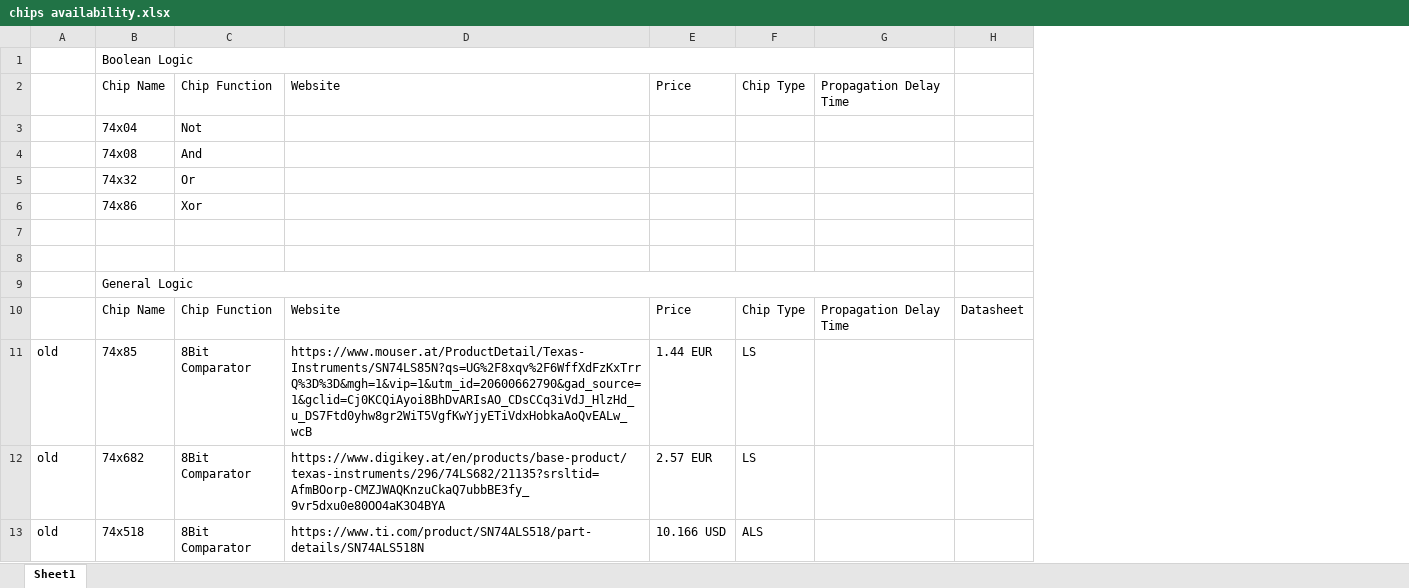
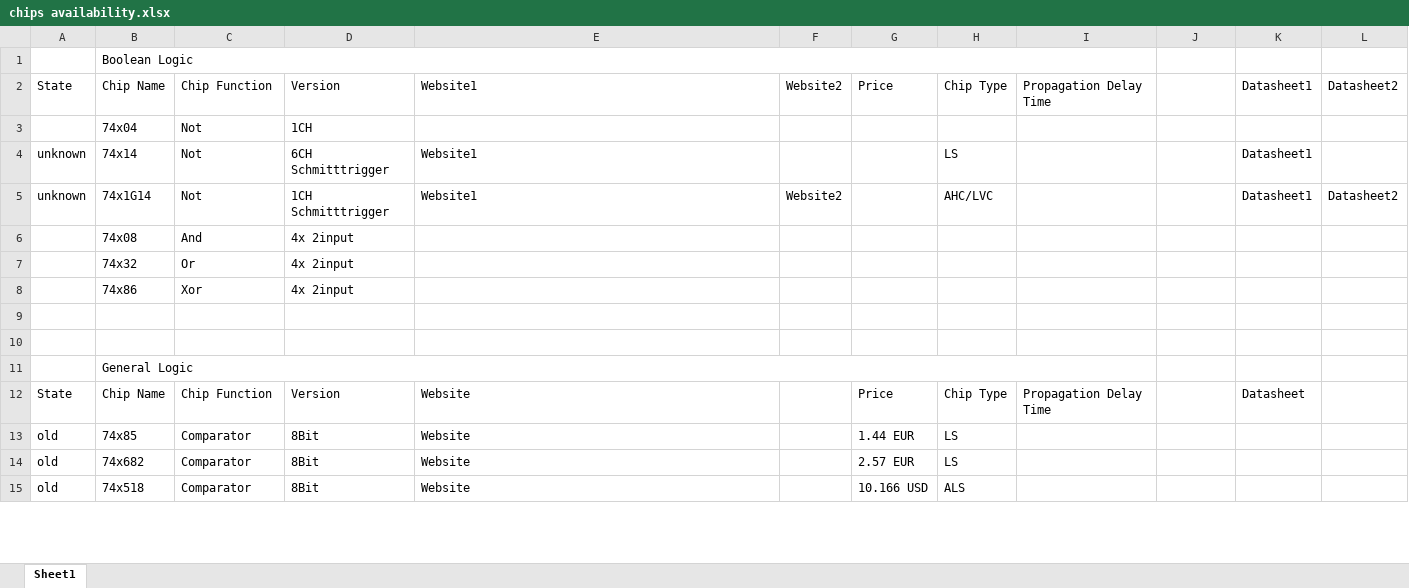
Before and after one commit to SSCsimsi/8Bit_Computer, an Excel workbook: 8Bit Computer ver2.0/excel/chips availability.xlsx, sheet Sheet1, drawn as a sheet; only a part is shown; values as stored, in another font and other column widths than the file's, no cell formats; addresses are those after the commit; the diff covers the shown part only; the diff names each change by its address in the sheet, - before the commit and + after, or states it on an @@ line.

Commit message:
Partslist
added possible Storage chips
formated List for better readability
added multiple Datasheets and Websites

```diff
--- a/8Bit Computer ver2.0/excel/chips availability.xlsx (sheet Sheet1)
+++ b/8Bit Computer ver2.0/excel/chips availability.xlsx (sheet Sheet1)
+column D, rows 2-3: Version | 1CH; rows 6-15: 4x 2input | 4x 2input | 4x 2input |  |  |  | Version | 8Bit | 8Bit | 8Bit
+column F, row 2: Website2
+column K, row 2: Datasheet1; row 12: Datasheet
+column L, row 2: Datasheet2
-A2: (empty)
+A2: State
-E2: Website
+E2: Website1
+row 4: unknown | 74x14 | Not | 6CH Schmitttrigger | Website1 |  |  | LS |  |  | Datasheet1
+row 5: unknown | 74x1G14 | Not | 1CH Schmitttrigger | Website1 | Website2 |  | AHC/LVC |  |  | Datasheet1 | Datasheet2
-A12: (empty)
+A12: State
-J12: Datasheet
+J12: (empty)
-C13:C15: 8Bit Comparator
+C13:C15: Comparator
-E13: https://www.mouser.at/ProductDetail/Texas-Instruments/SN74LS85N?qs=UG%2F8xqv%2F6WffXdFzKxTrrQ%3D%3D&mgh=1&vip=1&utm_id=20600662790&gad_source=1&gclid=Cj0KCQiAyoi8BhDvARIsAO_CDsCCq3iVdJ_HlzHd_u_DS7Ftd0yhw8gr2WiT5VgfKwYjyETiVdxHobkaAoQvEALw_wcB
+E13: Website
-E14: https://www.digikey.at/en/products/base-product/texas-instruments/296/74LS682/21135?srsltid=AfmBOorp-CMZJWAQKnzuCkaQ7ubbBE3fy_9vr5dxu0e80OO4aK3O4BYA
+E14: Website
-E15: https://www.ti.com/product/SN74ALS518/part-details/SN74ALS518N
+E15: Website
```
Also changed, not shown: 5 removed rows and 39 edited cells elsewhere in this sheet, cell formats.
